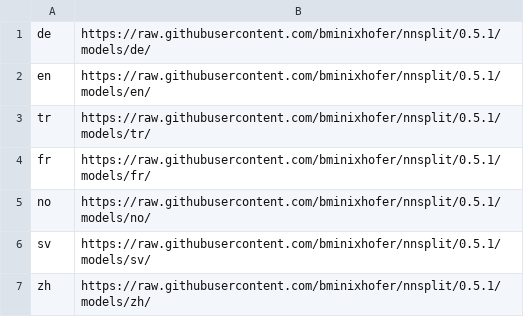
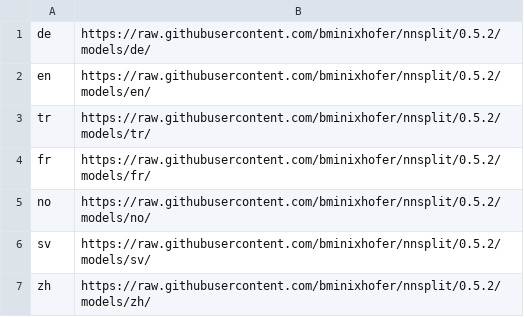
Before and after one commit to segment-any-text/wtpsplit, a CSV file: nnsplit/models.csv, drawn as a sheet.

```diff
--- a/nnsplit/models.csv
+++ b/nnsplit/models.csv
@@ -1,7 +1,7 @@
-de,https://raw.githubusercontent.com/bminixhofer/nnsplit/0.5.1/models/de/
-en,https://raw.githubusercontent.com/bminixhofer/nnsplit/0.5.1/models/en/
-tr,https://raw.githubusercontent.com/bminixhofer/nnsplit/0.5.1/models/tr/
-fr,https://raw.githubusercontent.com/bminixhofer/nnsplit/0.5.1/models/fr/
-no,https://raw.githubusercontent.com/bminixhofer/nnsplit/0.5.1/models/no/
-sv,https://raw.githubusercontent.com/bminixhofer/nnsplit/0.5.1/models/sv/
-zh,https://raw.githubusercontent.com/bminixhofer/nnsplit/0.5.1/models/zh/
+de,https://raw.githubusercontent.com/bminixhofer/nnsplit/0.5.2/models/de/
+en,https://raw.githubusercontent.com/bminixhofer/nnsplit/0.5.2/models/en/
+tr,https://raw.githubusercontent.com/bminixhofer/nnsplit/0.5.2/models/tr/
+fr,https://raw.githubusercontent.com/bminixhofer/nnsplit/0.5.2/models/fr/
+no,https://raw.githubusercontent.com/bminixhofer/nnsplit/0.5.2/models/no/
+sv,https://raw.githubusercontent.com/bminixhofer/nnsplit/0.5.2/models/sv/
+zh,https://raw.githubusercontent.com/bminixhofer/nnsplit/0.5.2/models/zh/
```
Also changed, not shown: 4 other files.
